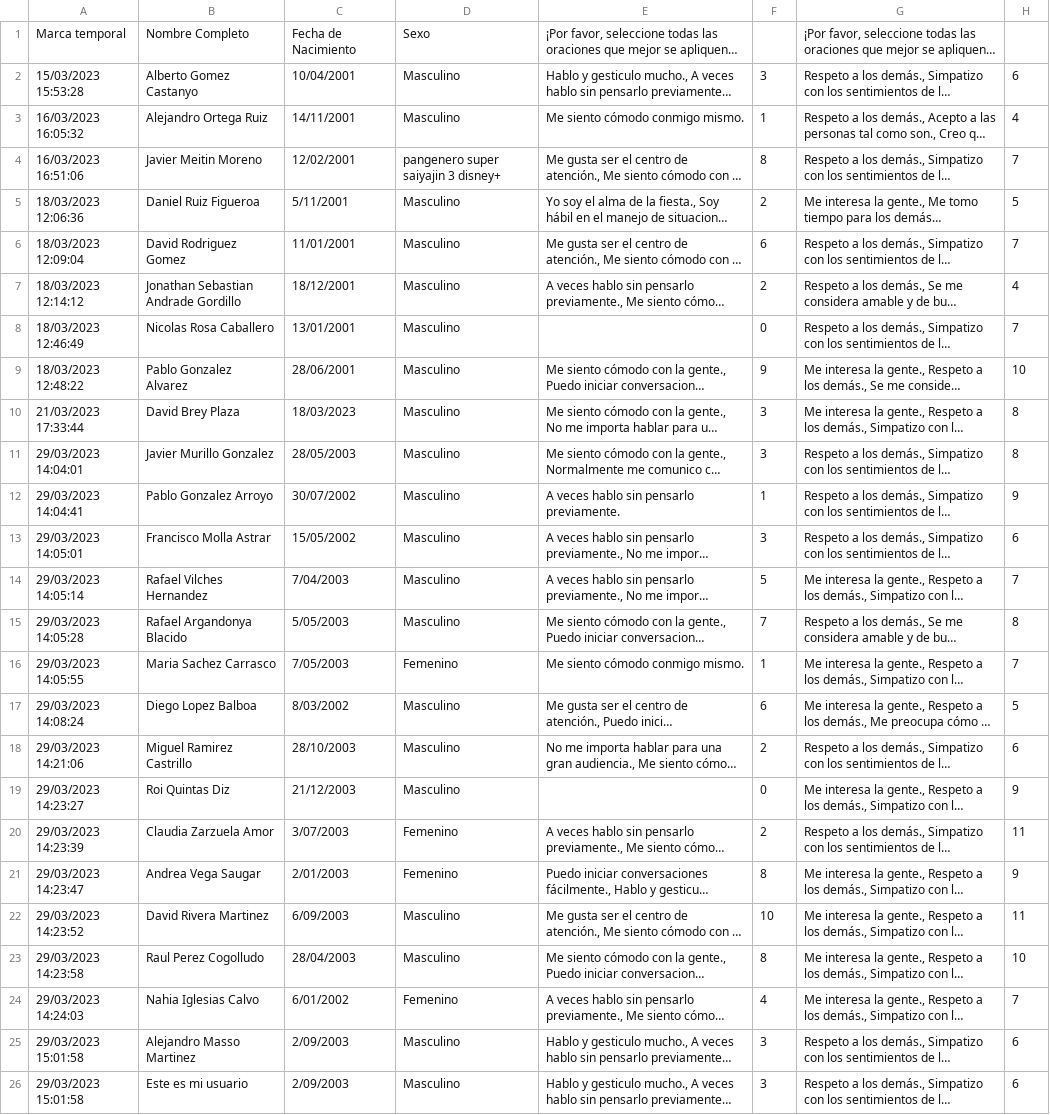
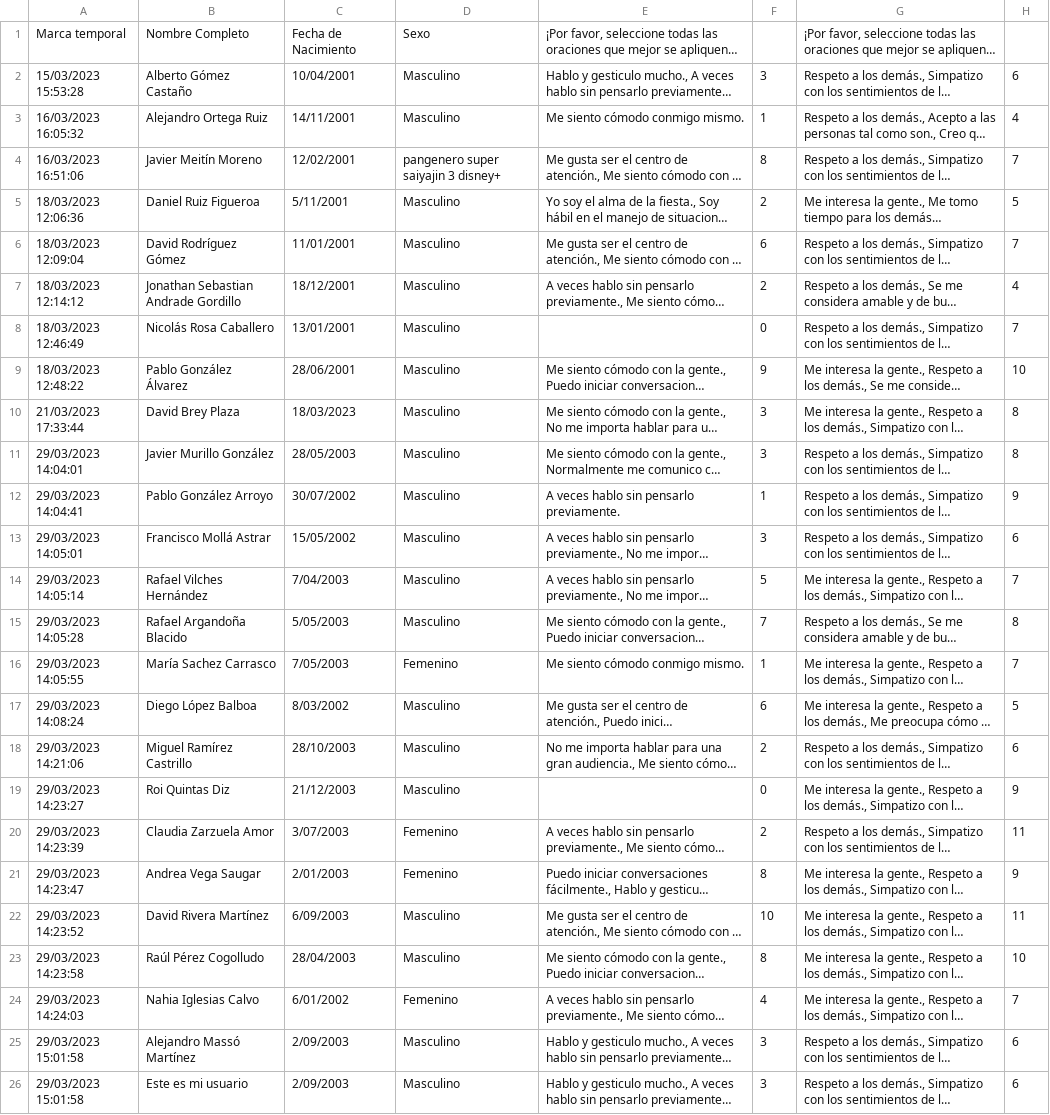
Before and after one commit to madelino22/TFG_2022-23_MM, a CSV file: Correlacion Python/big5.csv, drawn as a sheet; only a part is shown; long unchanged cells end in …; the diff names each change by its address in the sheet, - before the commit and + after, or states it on an @@ line.

```diff
--- a/Correlacion Python/big5.csv
+++ b/Correlacion Python/big5.csv
-B2: Alberto Gomez Castanyo
+B2: Alberto Gómez Castaño
-B4: Javier Meitin Moreno
+B4: Javier Meitín Moreno
-B6: David Rodriguez Gomez
+B6: David Rodríguez Gómez
-B8: Nicolas Rosa Caballero
+B8: Nicolás Rosa Caballero
-B9: Pablo Gonzalez Alvarez
+B9: Pablo González Álvarez
-B11: Javier Murillo Gonzalez
+B11: Javier Murillo González
-B12: Pablo Gonzalez Arroyo
+B12: Pablo González Arroyo
-B13: Francisco Molla Astrar
+B13: Francisco Mollá Astrar
-B14: Rafael Vilches Hernandez
+B14: Rafael Vilches Hernández
-B15: Rafael Argandonya Blacido
+B15: Rafael Argandoña Blacido
-B16: Maria Sachez Carrasco
+B16: María Sachez Carrasco
-B17: Diego Lopez Balboa
+B17: Diego López Balboa
-B18: Miguel Ramirez Castrillo
+B18: Miguel Ramírez Castrillo
-B22: David Rivera Martinez
+B22: David Rivera Martínez
-B23: Raul Perez Cogolludo
+B23: Raúl Pérez Cogolludo
-B25: Alejandro Masso Martinez
+B25: Alejandro Massó Martínez
```
Also changed, not shown: 3 other files.
